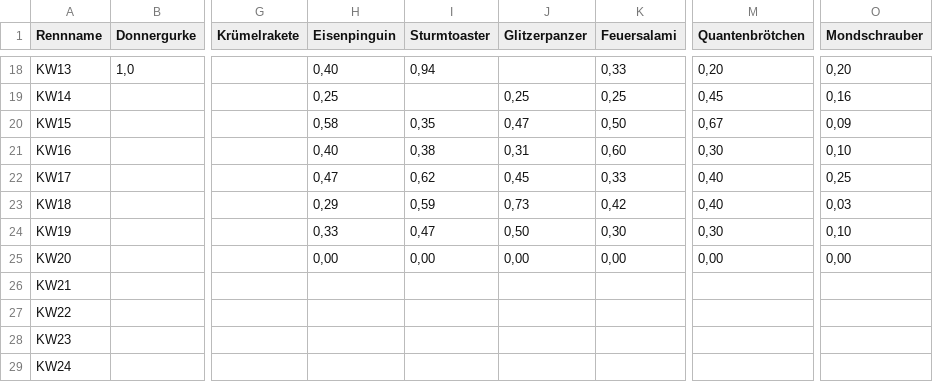
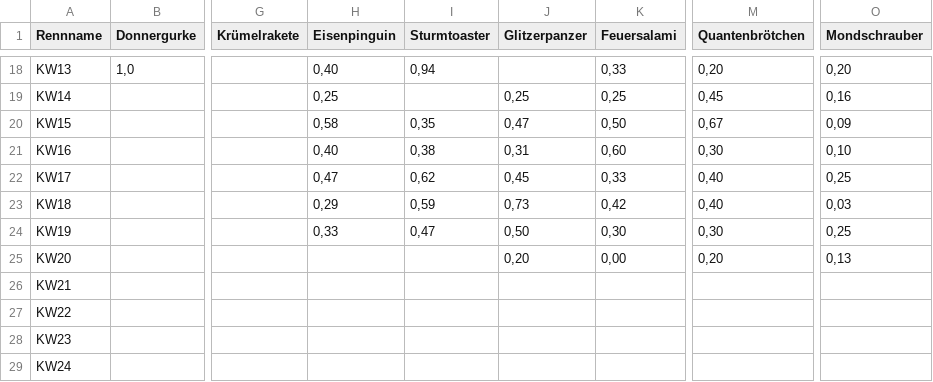
Before and after one commit to christianknoll-create/sdr, a TSV file: daten.tsv, drawn as a sheet; only a part is shown, gaps mark what is left out; the diff names each change by its address in the sheet, - before the commit and + after, or states it on an @@ line.

```diff
--- a/daten.tsv
+++ b/daten.tsv
-O24 (Mondschrauber): 0,10
+O24 (Mondschrauber): 0,25
-H25 (Eisenpinguin): 0,00
+H25 (Eisenpinguin): (empty)
-I25 (Sturmtoaster): 0,00
+I25 (Sturmtoaster): (empty)
-J25 (Glitzerpanzer): 0,00
+J25 (Glitzerpanzer): 0,20
-M25 (Quantenbrötchen): 0,00
+M25 (Quantenbrötchen): 0,20
-O25 (Mondschrauber): 0,00
+O25 (Mondschrauber): 0,13
```
Also changed, not shown: 1 other file.
